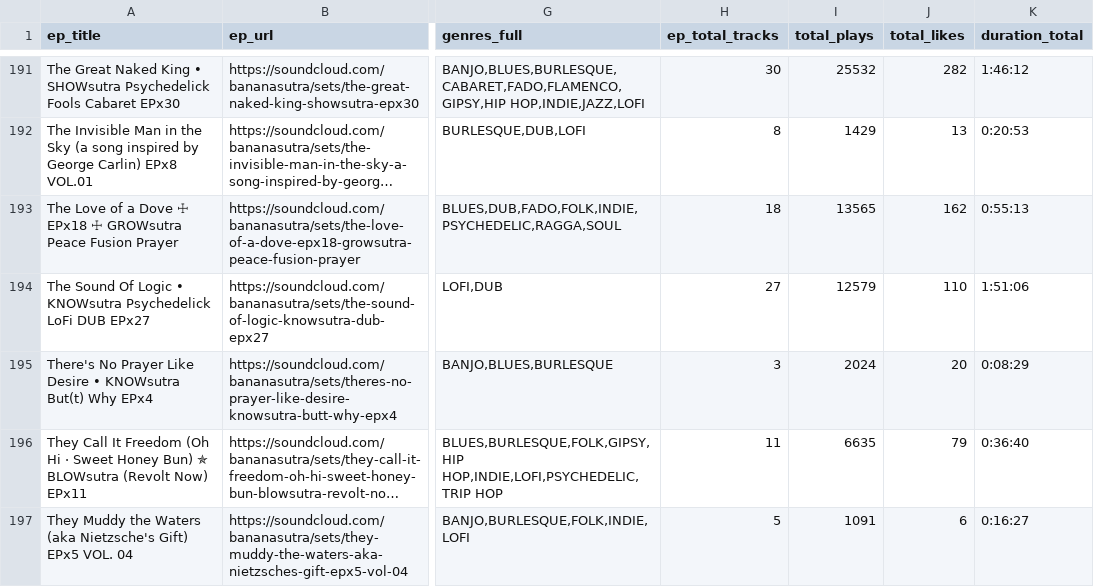
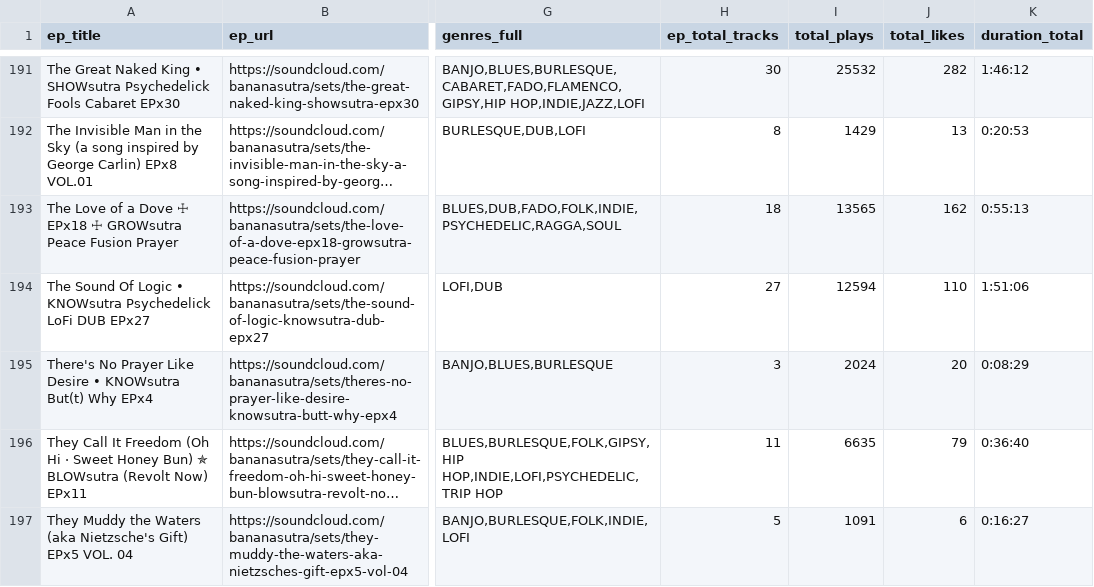
Before and after one commit to bananasutra/bananasutra-app, a CSV file: pipelines/sc/outputs/archive/2026-05-10/AT-EPS-2026-05-10.csv, drawn as a sheet; only a part is shown, gaps mark what is left out; long unchanged cells end in …; the diff covers the shown part only; the diff names each change by its address in the sheet, - before the commit and + after, or states it on an @@ line.

```diff
--- a/pipelines/sc/outputs/archive/2026-05-10/AT-EPS-2026-05-10.csv
+++ b/pipelines/sc/outputs/archive/2026-05-10/AT-EPS-2026-05-10.csv
-I194 (total_plays): 12579
+I194 (total_plays): 12594
```
Also changed, not shown: 19 edited cells elsewhere in this file, pipelines/sc/outputs/SC-SYNC-REPORT.csv, pipelines/sc/outputs/SC-TRACK-QA-CORRECTIONS.csv, 15 other files.
